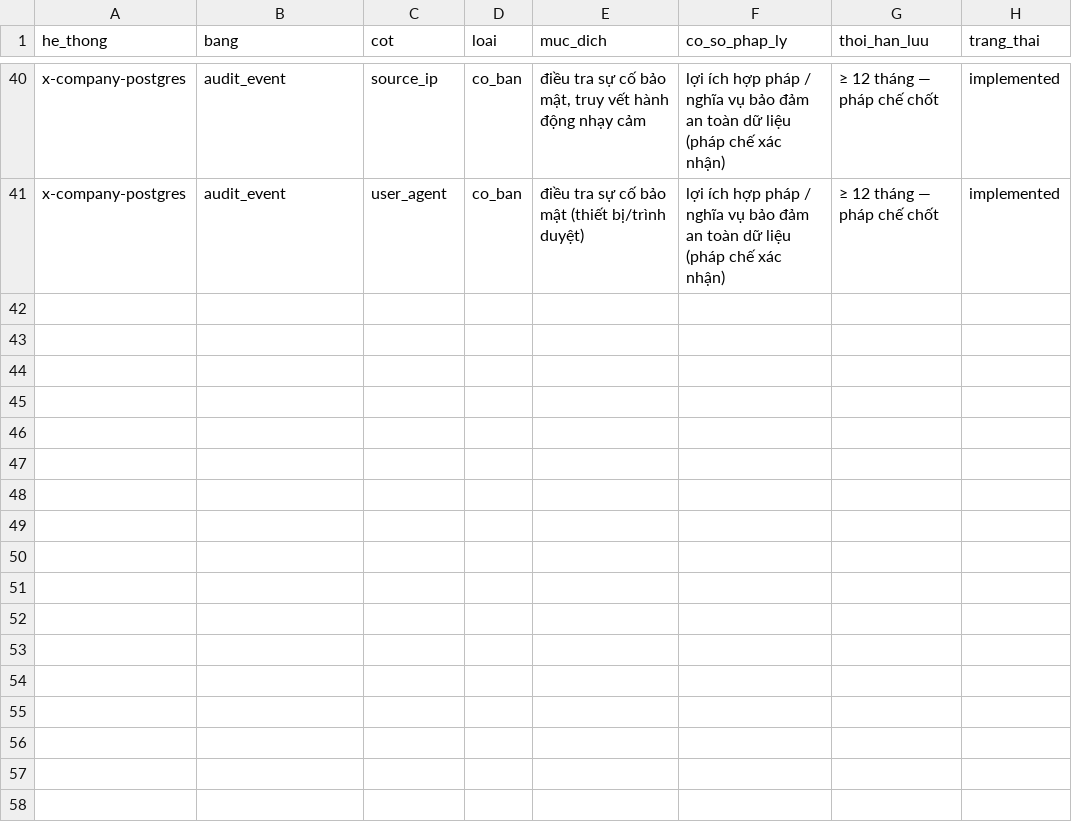
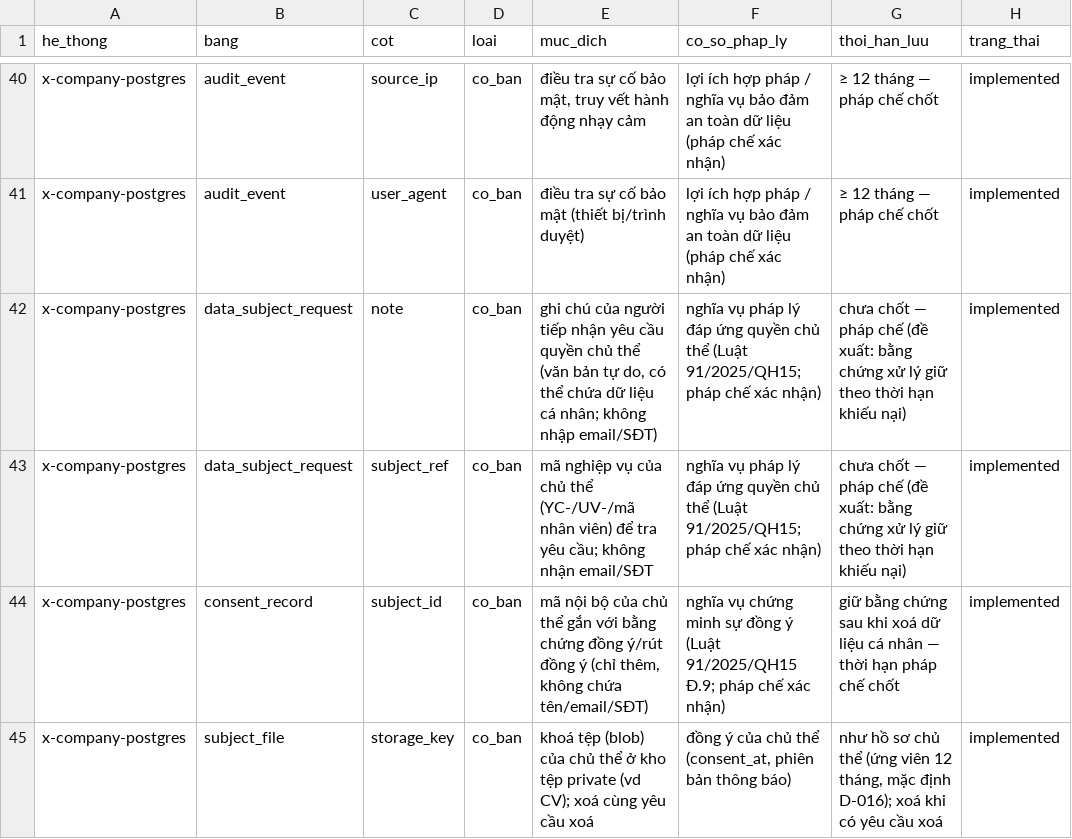
Before and after one commit to seeker19110/X-Company, a CSV file: docs/compliance/data-inventory.csv, drawn as a sheet; only a part is shown, gaps mark what is left out.

```diff
--- a/docs/compliance/data-inventory.csv
+++ b/docs/compliance/data-inventory.csv
@@ -41 +41,5 @@ x-company-postgres,audit_event,source_ip,co_ban,"điều tra sự cố bảo m
 x-company-postgres,audit_event,user_agent,co_ban,điều tra sự cố bảo mật (thiết bị/trình duyệt),lợi ích hợp pháp / nghĩa vụ bảo đảm an toàn dữ liệu (pháp chế xác nhận),≥ 12 tháng — pháp chế chốt,implemented
+x-company-postgres,data_subject_request,note,co_ban,"ghi chú của người tiếp nhận yêu cầu quyền chủ thể (văn bản tự do, có thể chứa dữ liệu cá nhân; không nhập email/SĐT)","nghĩa vụ pháp lý đáp ứng quyền chủ thể (Luật 91/2025/QH15; pháp chế xác nhận)","chưa chốt — pháp chế (đề xuất: bằng chứng xử lý giữ theo thời hạn khiếu nại)",implemented
+x-company-postgres,data_subject_request,subject_ref,co_ban,"mã nghiệp vụ của chủ thể (YC-/UV-/mã nhân viên) để tra yêu cầu; không nhận email/SĐT","nghĩa vụ pháp lý đáp ứng quyền chủ thể (Luật 91/2025/QH15; pháp chế xác nhận)","chưa chốt — pháp chế (đề xuất: bằng chứng xử lý giữ theo thời hạn khiếu nại)",implemented
+x-company-postgres,consent_record,subject_id,co_ban,"mã nội bộ của chủ thể gắn với bằng chứng đồng ý/rút đồng ý (chỉ thêm, không chứa tên/email/SĐT)","nghĩa vụ chứng minh sự đồng ý (Luật 91/2025/QH15 Đ.9; pháp chế xác nhận)","giữ bằng chứng sau khi xoá dữ liệu cá nhân — thời hạn pháp chế chốt",implemented
+x-company-postgres,subject_file,storage_key,co_ban,"khoá tệp (blob) của chủ thể ở kho tệp private (vd CV); xoá cùng yêu cầu xoá","đồng ý của chủ thể (consent_at, phiên bản thông báo)","như hồ sơ chủ thể (ứng viên 12 tháng, mặc định D-016); xoá khi có yêu cầu xoá",implemented
```
Also changed, not shown: 22 other files.
